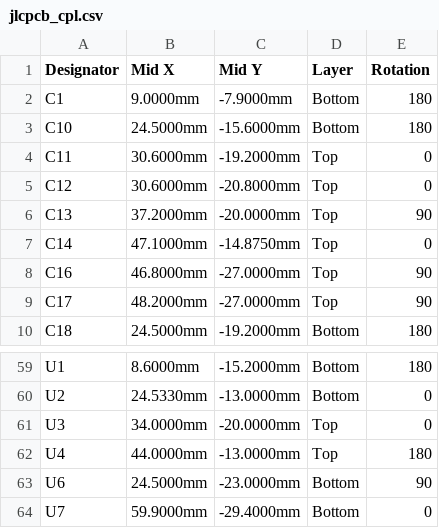
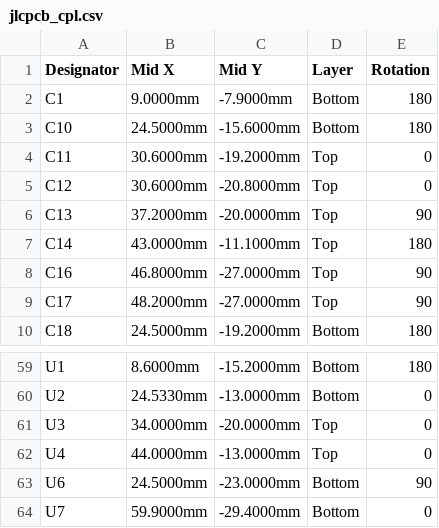
Before and after one commit to dvirchakim/H7-Portable-fortnight, a CSV file: fab/jlcpcb_cpl.csv, drawn as a sheet; only a part is shown, gaps mark what is left out.

```diff
--- a/fab/jlcpcb_cpl.csv
+++ b/fab/jlcpcb_cpl.csv
@@ -6,3 +6,3 @@ C12,30.6000mm,-20.8000mm,Top,0
 C13,37.2000mm,-20.0000mm,Top,90
-C14,47.1000mm,-14.8750mm,Top,0
+C14,43.0000mm,-11.1000mm,Top,180
 C16,46.8000mm,-27.0000mm,Top,90
@@ -61,3 +61,3 @@ U2,24.5330mm,-13.0000mm,Bottom,0
 U3,34.0000mm,-20.0000mm,Top,0
-U4,44.0000mm,-13.0000mm,Top,180
+U4,44.0000mm,-13.0000mm,Top,0
 U6,24.5000mm,-23.0000mm,Bottom,90
```
Also changed, not shown: bom_placement.csv, fab/bom_cost.csv, 50 other files.
